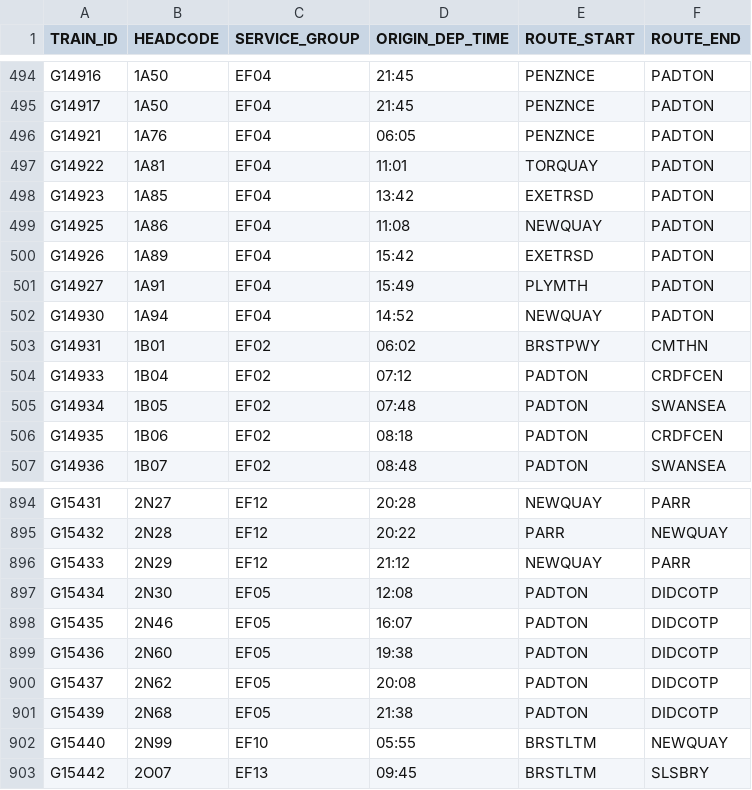
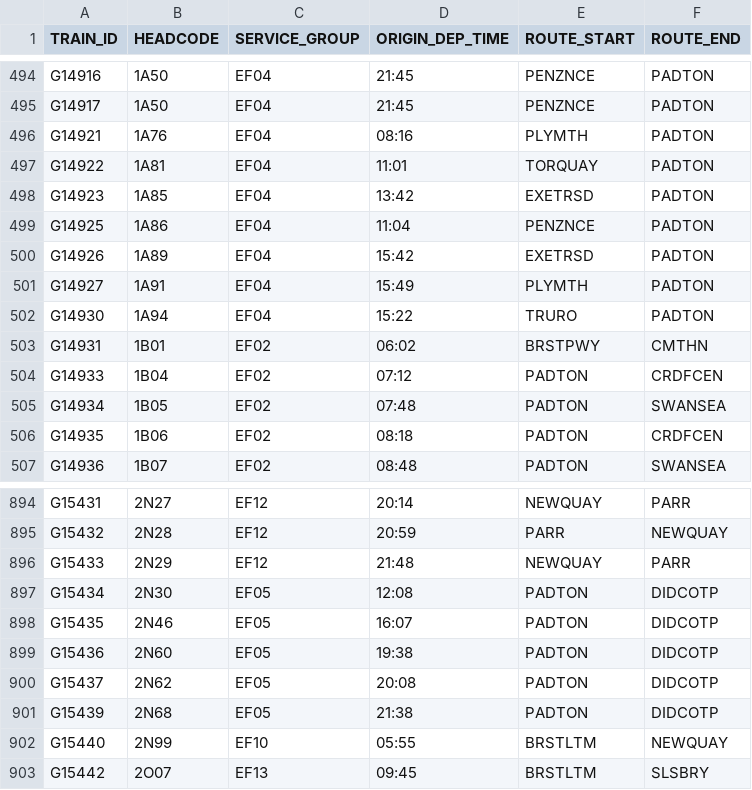
Before and after one commit to tomsmith199202-cloud/gwr_cron_job, a CSV file: gwr_timetable_today.csv, drawn as a sheet; only a part is shown, gaps mark what is left out; the diff covers the shown part only; the diff names each change by its address in the sheet, - before the commit and + after, or states it on an @@ line.

```diff
--- a/gwr_timetable_today.csv
+++ b/gwr_timetable_today.csv
-D496 (ORIGIN_DEP_TIME): 06:05
+D496 (ORIGIN_DEP_TIME): 08:16
-E496 (ROUTE_START): PENZNCE
+E496 (ROUTE_START): PLYMTH
-D499 (ORIGIN_DEP_TIME): 11:08
+D499 (ORIGIN_DEP_TIME): 11:04
-E499 (ROUTE_START): NEWQUAY
+E499 (ROUTE_START): PENZNCE
-D502 (ORIGIN_DEP_TIME): 14:52
+D502 (ORIGIN_DEP_TIME): 15:22
-E502 (ROUTE_START): NEWQUAY
+E502 (ROUTE_START): TRURO
-D894 (ORIGIN_DEP_TIME): 20:28
+D894 (ORIGIN_DEP_TIME): 20:14
-D895 (ORIGIN_DEP_TIME): 20:22
+D895 (ORIGIN_DEP_TIME): 20:59
-D896 (ORIGIN_DEP_TIME): 21:12
+D896 (ORIGIN_DEP_TIME): 21:48
```
Also changed, not shown: 27 added rows and 12 edited cells elsewhere in this file, 1 other file.
